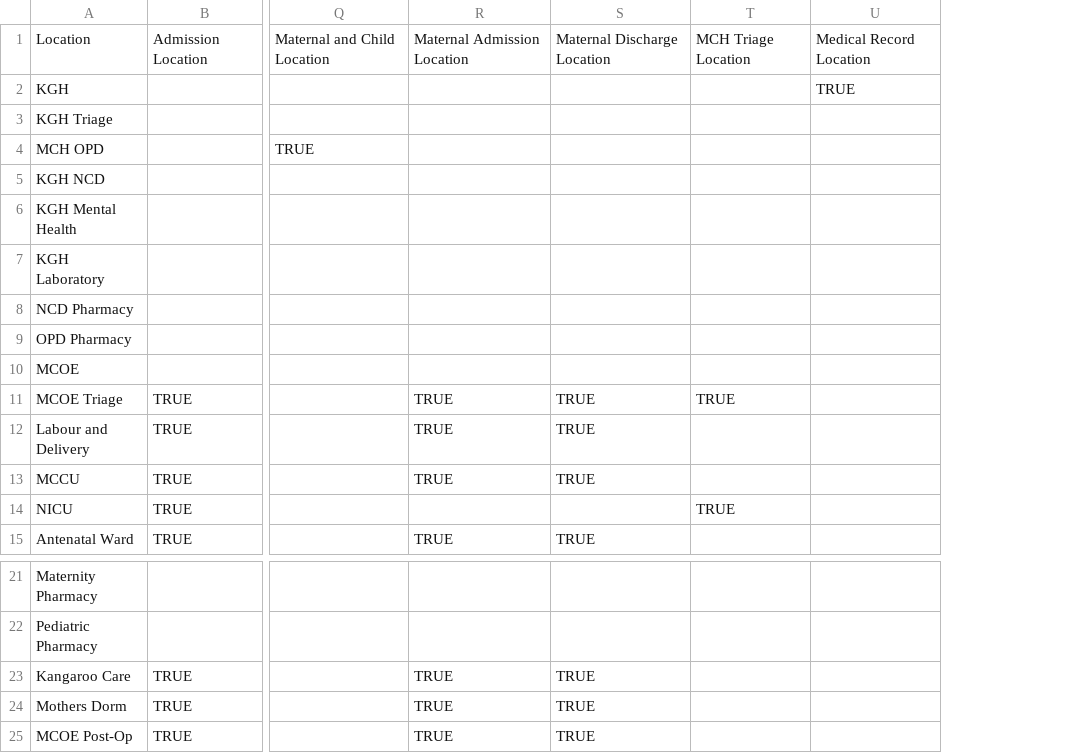
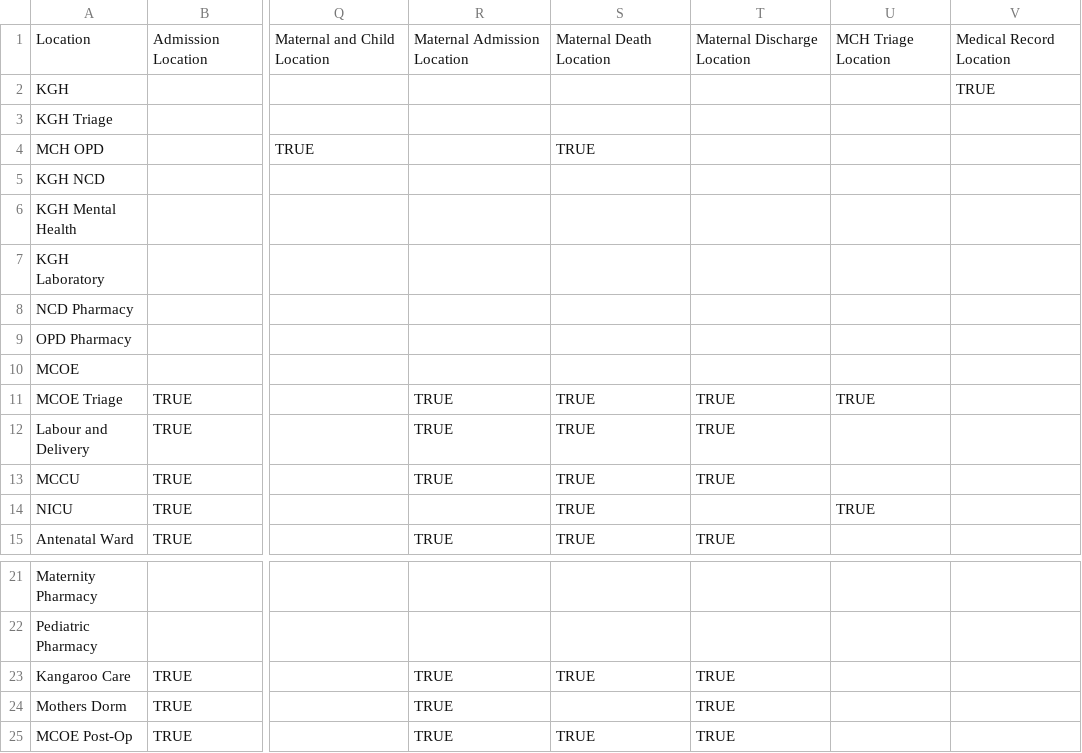
Before and after one commit to PIH/openmrs-config-pihsl, a CSV file: configuration/locationtagmaps/locationtagmaps-site-kgh.csv, drawn as a sheet; only a part is shown, gaps mark what is left out; the diff names each change by its address in the sheet, - before the commit and + after, or states it on an @@ line.

Commit message:
SL-1379 Maternal Death note

```diff
--- a/configuration/locationtagmaps/locationtagmaps-site-kgh.csv
+++ b/configuration/locationtagmaps/locationtagmaps-site-kgh.csv
+column T, rows 1-15: Maternal Discharge Location |  |  |  |  |  |  |  |  |  | TRUE | TRUE | TRUE |  | TRUE; rows 23-25: all TRUE
-S1: Maternal Discharge Location
+S1: Maternal Death Location
-S4: (empty)
+S4: TRUE
-S14: (empty)
+S14: TRUE
-S24: TRUE
+S24: (empty)
```
Also changed, not shown: 1 other file.
